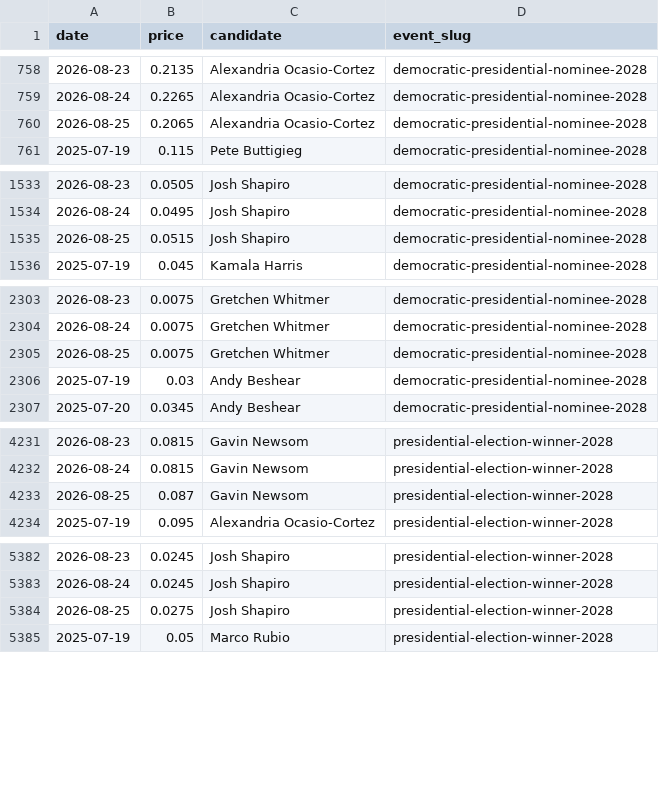
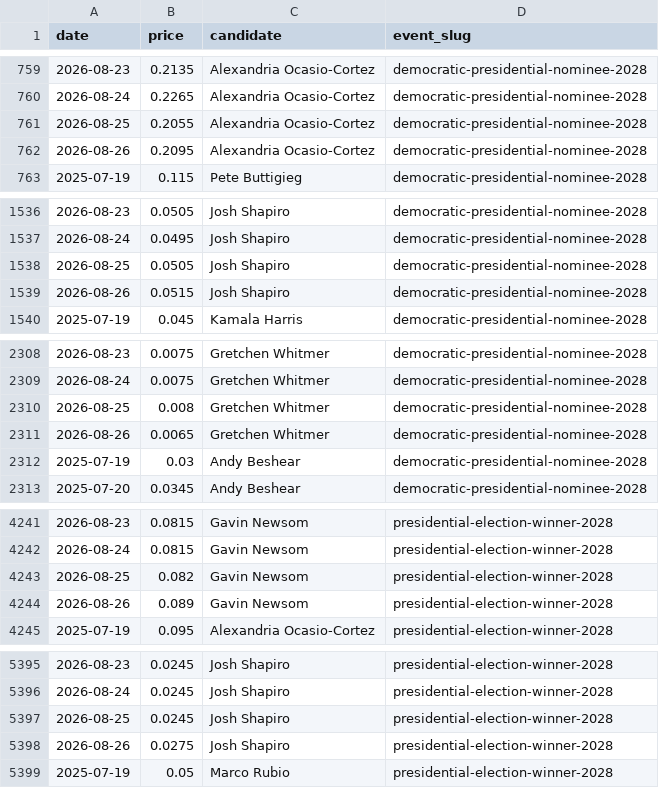
Before and after one commit to SebastianChaves210/newsom-2028-valuation, a CSV file: data/processed/price_history.csv, drawn as a sheet; only a part is shown, gaps mark what is left out; the diff covers the shown part only.

```diff
--- a/data/processed/price_history.csv
+++ b/data/processed/price_history.csv
@@ -759,3 +760,4 @@ date,price,candidate,event_slug
 2026-08-24,0.2265,Alexandria Ocasio-Cortez,democratic-presidential-nominee-2028
-2026-08-25,0.2065,Alexandria Ocasio-Cortez,democratic-presidential-nominee-2028
+2026-08-25,0.2055,Alexandria Ocasio-Cortez,democratic-presidential-nominee-2028
+2026-08-26,0.2095,Alexandria Ocasio-Cortez,democratic-presidential-nominee-2028
 2025-07-19,0.115,Pete Buttigieg,democratic-presidential-nominee-2028
@@ -1534,3 +1537,4 @@ date,price,candidate,event_slug
 2026-08-24,0.0495,Josh Shapiro,democratic-presidential-nominee-2028
-2026-08-25,0.0515,Josh Shapiro,democratic-presidential-nominee-2028
+2026-08-25,0.0505,Josh Shapiro,democratic-presidential-nominee-2028
+2026-08-26,0.0515,Josh Shapiro,democratic-presidential-nominee-2028
 2025-07-19,0.045,Kamala Harris,democratic-presidential-nominee-2028
@@ -2304,3 +2309,4 @@ date,price,candidate,event_slug
 2026-08-24,0.0075,Gretchen Whitmer,democratic-presidential-nominee-2028
-2026-08-25,0.0075,Gretchen Whitmer,democratic-presidential-nominee-2028
+2026-08-25,0.008,Gretchen Whitmer,democratic-presidential-nominee-2028
+2026-08-26,0.0065,Gretchen Whitmer,democratic-presidential-nominee-2028
 2025-07-19,0.03,Andy Beshear,democratic-presidential-nominee-2028
@@ -4232,3 +4242,4 @@ date,price,candidate,event_slug
 2026-08-24,0.0815,Gavin Newsom,presidential-election-winner-2028
-2026-08-25,0.087,Gavin Newsom,presidential-election-winner-2028
+2026-08-25,0.082,Gavin Newsom,presidential-election-winner-2028
+2026-08-26,0.089,Gavin Newsom,presidential-election-winner-2028
 2025-07-19,0.095,Alexandria Ocasio-Cortez,presidential-election-winner-2028
@@ -5383,3 +5396,4 @@ date,price,candidate,event_slug
 2026-08-24,0.0245,Josh Shapiro,presidential-election-winner-2028
-2026-08-25,0.0275,Josh Shapiro,presidential-election-winner-2028
+2026-08-25,0.0245,Josh Shapiro,presidential-election-winner-2028
+2026-08-26,0.0275,Josh Shapiro,presidential-election-winner-2028
 2025-07-19,0.05,Marco Rubio,presidential-election-winner-2028
```
Also changed, not shown: 16 added rows and 1 edited cell elsewhere in this file, data/processed/fred.csv, data/processed/verdict_history.csv, 10 other files.
